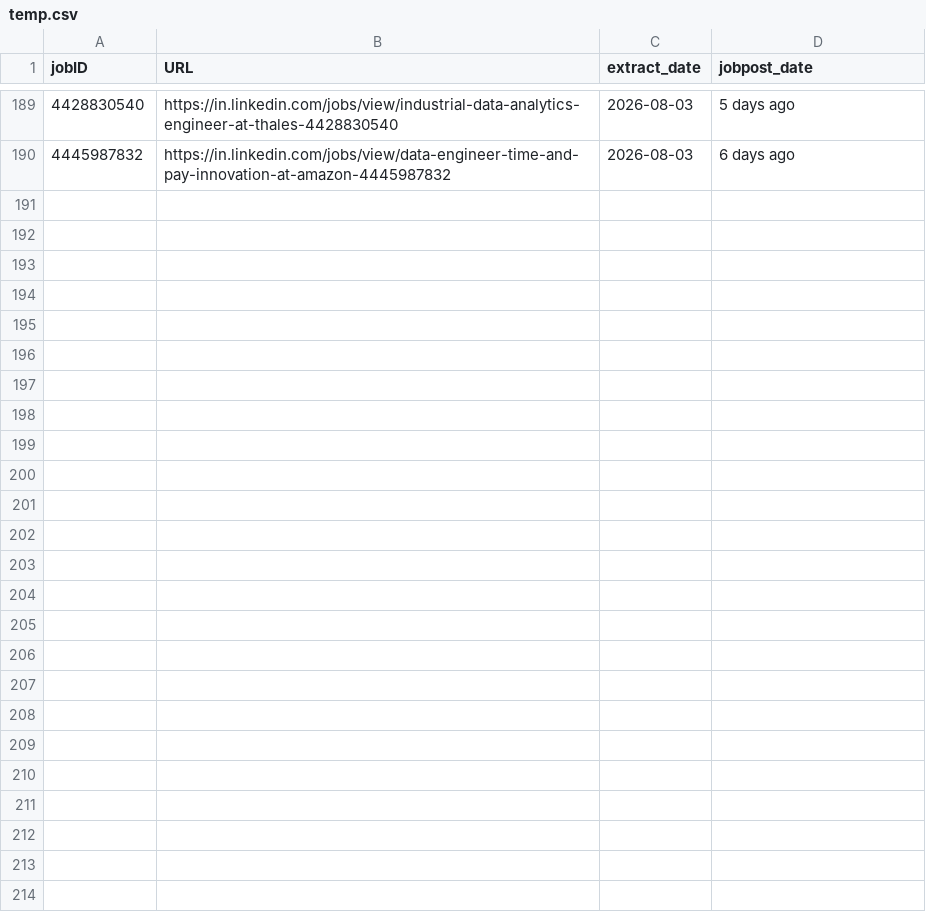
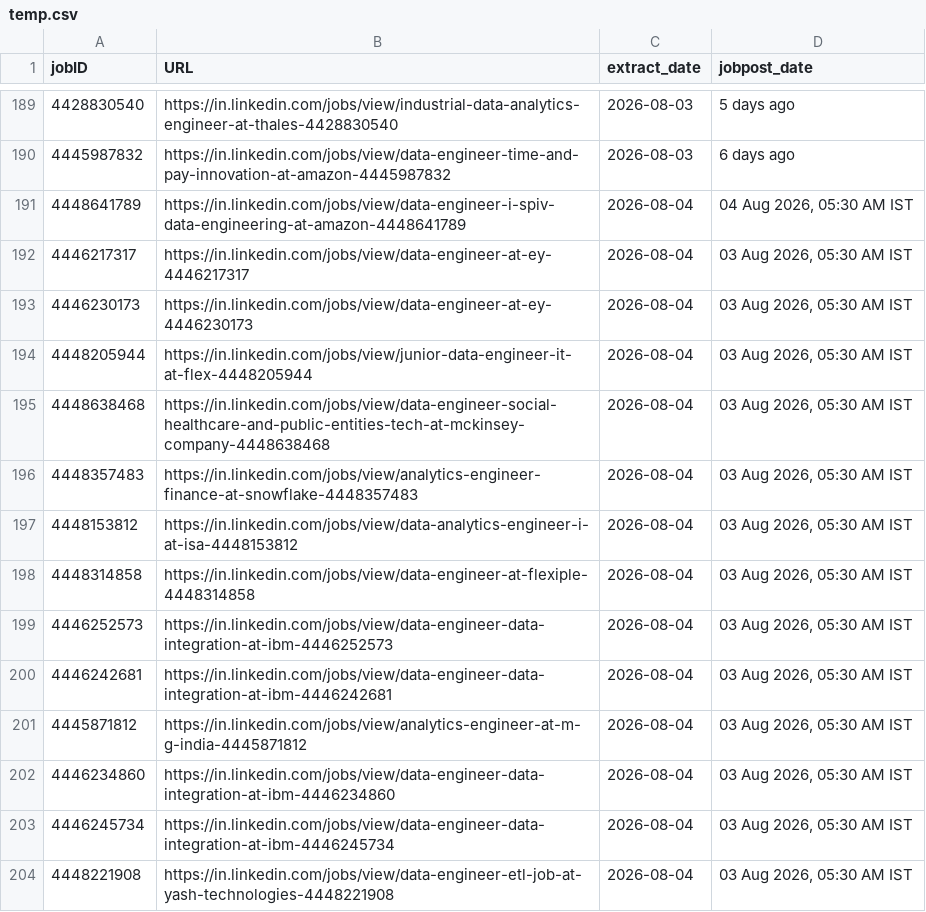
Before and after one commit to Nilkamal-m/ecomdata, a CSV file: temp.csv, drawn as a sheet; only a part is shown, gaps mark what is left out.

```diff
--- a/temp.csv
+++ b/temp.csv
@@ -190 +190,15 @@ jobID,URL,extract_date,jobpost_date
 4445987832,https://in.linkedin.com/jobs/view/data-engineer-time-and-pay-innovation-at-amazon-4445987832,2026-08-03,6 days ago
+4448641789,https://in.linkedin.com/jobs/view/data-engineer-i-spiv-data-engineering-at-amazon-4448641789,2026-08-04,"04 Aug 2026, 05:30 AM IST"
+4446217317,https://in.linkedin.com/jobs/view/data-engineer-at-ey-4446217317,2026-08-04,"03 Aug 2026, 05:30 AM IST"
+4446230173,https://in.linkedin.com/jobs/view/data-engineer-at-ey-4446230173,2026-08-04,"03 Aug 2026, 05:30 AM IST"
+4448205944,https://in.linkedin.com/jobs/view/junior-data-engineer-it-at-flex-4448205944,2026-08-04,"03 Aug 2026, 05:30 AM IST"
+4448638468,https://in.linkedin.com/jobs/view/data-engineer-social-healthcare-and-public-entities-tech-at-mckinsey-company-4448638468,2026-08-04,"03 Aug 2026, 05:30 AM IST"
+4448357483,https://in.linkedin.com/jobs/view/analytics-engineer-finance-at-snowflake-4448357483,2026-08-04,"03 Aug 2026, 05:30 AM IST"
+4448153812,https://in.linkedin.com/jobs/view/data-analytics-engineer-i-at-isa-4448153812,2026-08-04,"03 Aug 2026, 05:30 AM IST"
+4448314858,https://in.linkedin.com/jobs/view/data-engineer-at-flexiple-4448314858,2026-08-04,"03 Aug 2026, 05:30 AM IST"
+4446252573,https://in.linkedin.com/jobs/view/data-engineer-data-integration-at-ibm-4446252573,2026-08-04,"03 Aug 2026, 05:30 AM IST"
+4446242681,https://in.linkedin.com/jobs/view/data-engineer-data-integration-at-ibm-4446242681,2026-08-04,"03 Aug 2026, 05:30 AM IST"
+4445871812,https://in.linkedin.com/jobs/view/analytics-engineer-at-m-g-india-4445871812,2026-08-04,"03 Aug 2026, 05:30 AM IST"
+4446234860,https://in.linkedin.com/jobs/view/data-engineer-data-integration-at-ibm-4446234860,2026-08-04,"03 Aug 2026, 05:30 AM IST"
+4446245734,https://in.linkedin.com/jobs/view/data-engineer-data-integration-at-ibm-4446245734,2026-08-04,"03 Aug 2026, 05:30 AM IST"
+4448221908,https://in.linkedin.com/jobs/view/data-engineer-etl-job-at-yash-technologies-4448221908,2026-08-04,"03 Aug 2026, 05:30 AM IST"
```
